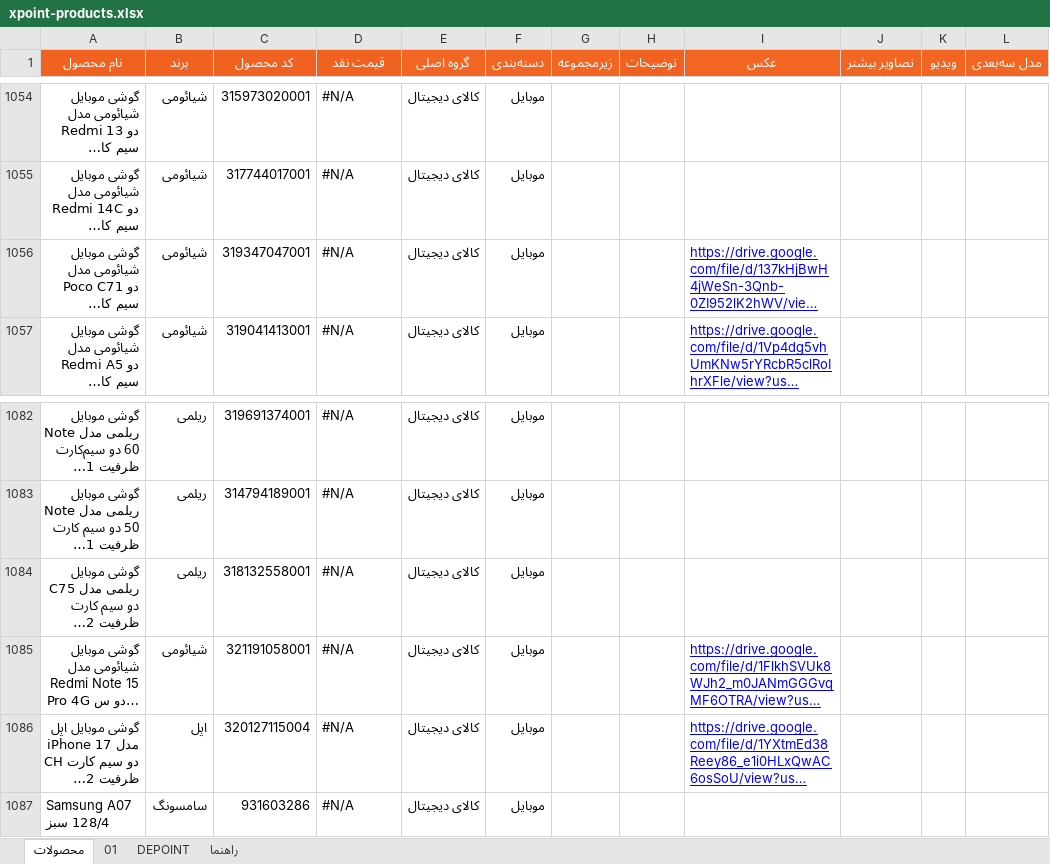
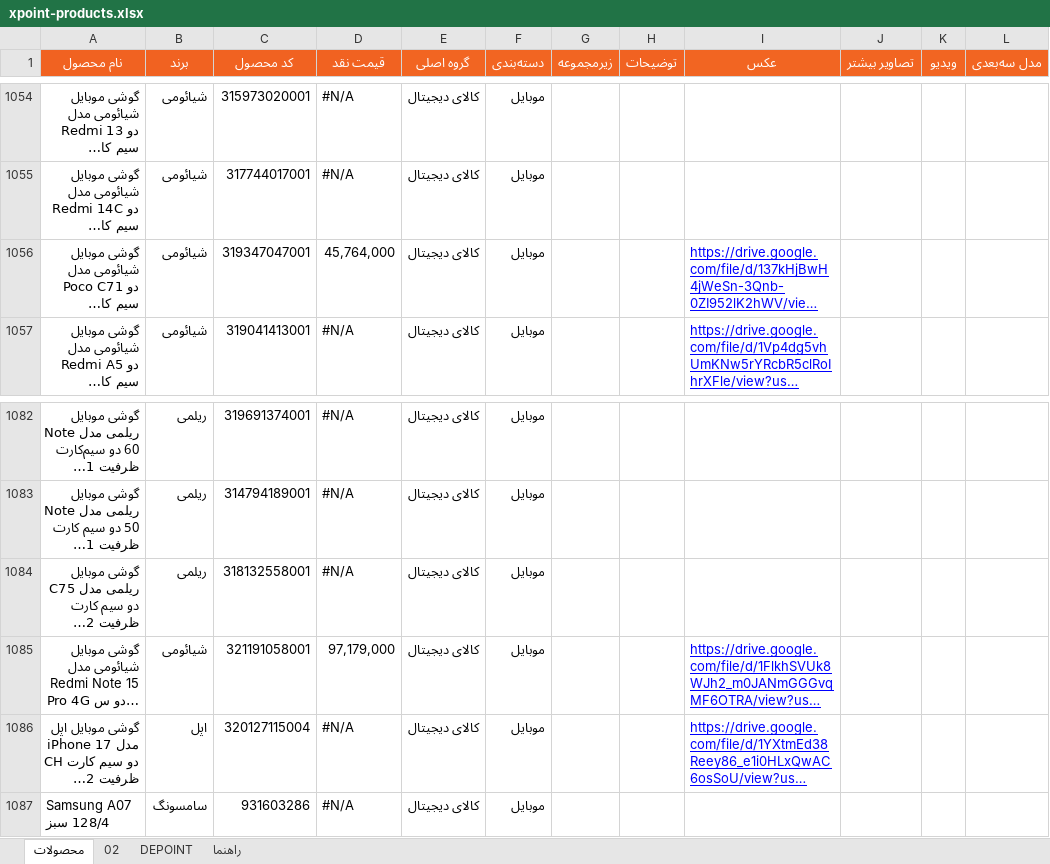
Before and after one commit to jitxpoint-hub/xpoint-catalog, an Excel workbook: data/xpoint-products.xlsx, sheet محصولات, drawn as a sheet; only a part is shown, gaps mark what is left out; long unchanged cells end in …; values as stored, in another font and other column widths than the file's, no borders; charts and pictures and conditional formats not drawn; the diff covers the shown part only; the diff names each change by its address in the sheet, - before the commit and + after, or states it on an @@ line.

```diff
--- a/data/xpoint-products.xlsx (sheet محصولات)
+++ b/data/xpoint-products.xlsx (sheet محصولات)
-sheet tab: 01
+sheet tab: 02
-D1056 (قیمت نقد): #N/A
+D1056 (قیمت نقد): 45,764,000
-D1085 (قیمت نقد): #N/A
+D1085 (قیمت نقد): 97,179,000
```
Also changed, not shown: 18 hidden or unhidden rows and 12 edited cells elsewhere in this sheet, sheet 02, formulas that keep their value, 1 other file.
